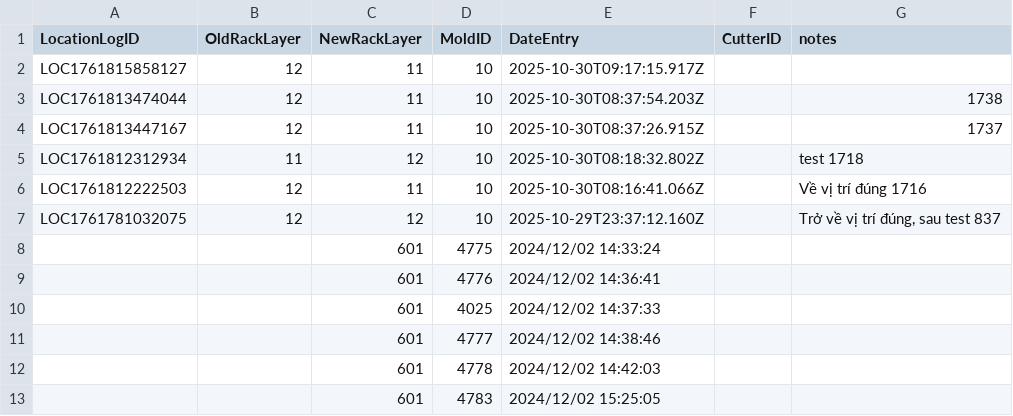
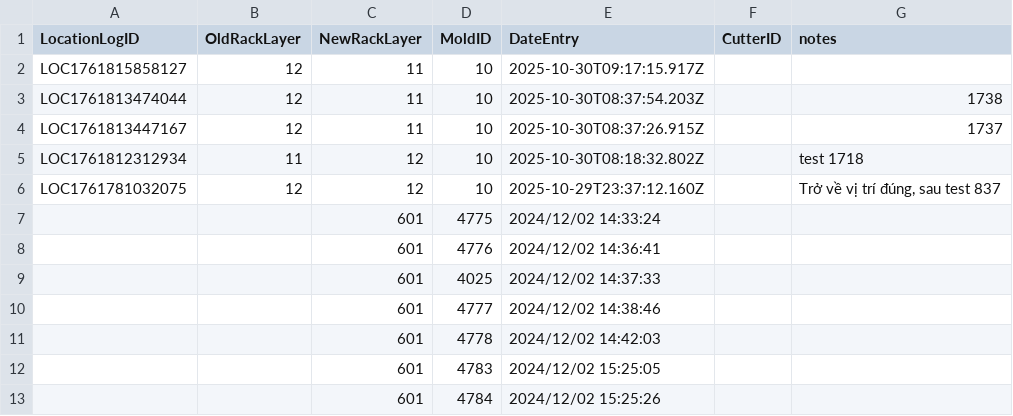
Before and after one commit to toanysd/MoldCutterSearch, a CSV file: Data/locationlog.csv, drawn as a sheet; only a part is shown; the shorter side is filled out with more unchanged rows.

Commit message:
Delete location log for 10

```diff
--- a/Data/locationlog.csv
+++ b/Data/locationlog.csv
@@ -5,3 +5,2 @@ LOC1761813447167,12,11,10,2025-10-30T08:37:26.915Z,,1737
 LOC1761812312934,11,12,10,2025-10-30T08:18:32.802Z,,test 1718
-LOC1761812222503,12,11,10,2025-10-30T08:16:41.066Z,,Về vị trí đúng 1716
 LOC1761781032075,12,12,10,2025-10-29T23:37:12.160Z,,"Trở về vị trí đúng, sau test 837"
```
